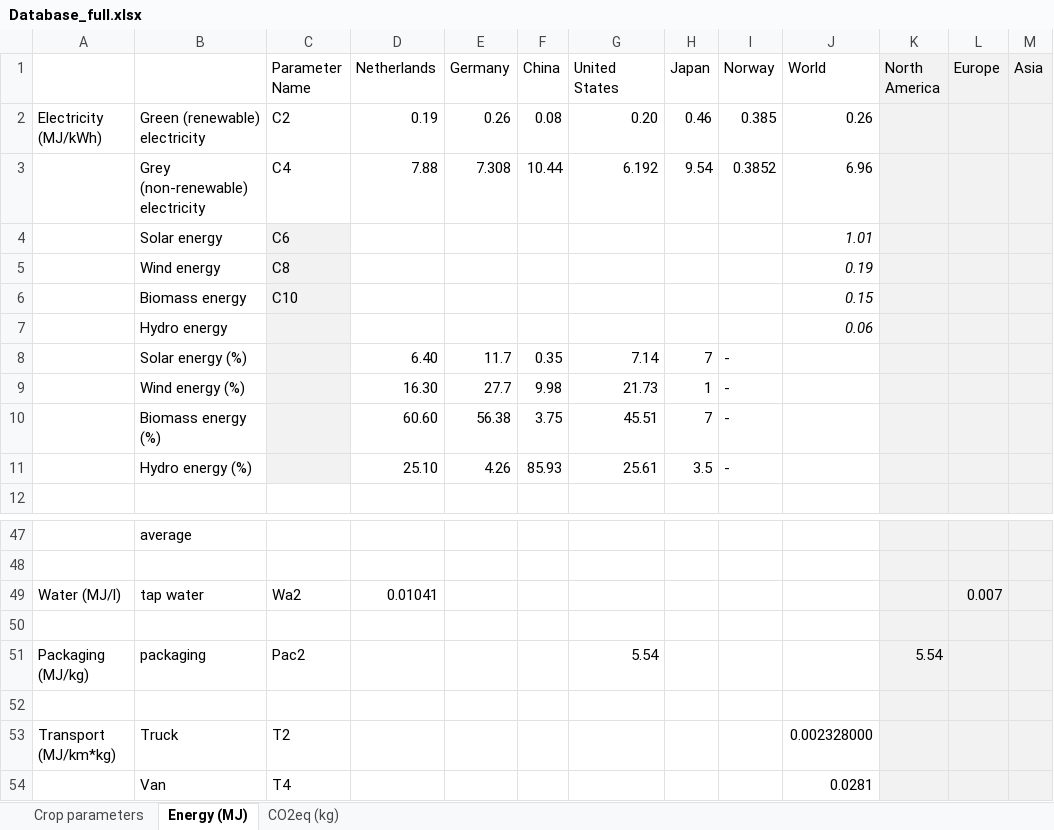
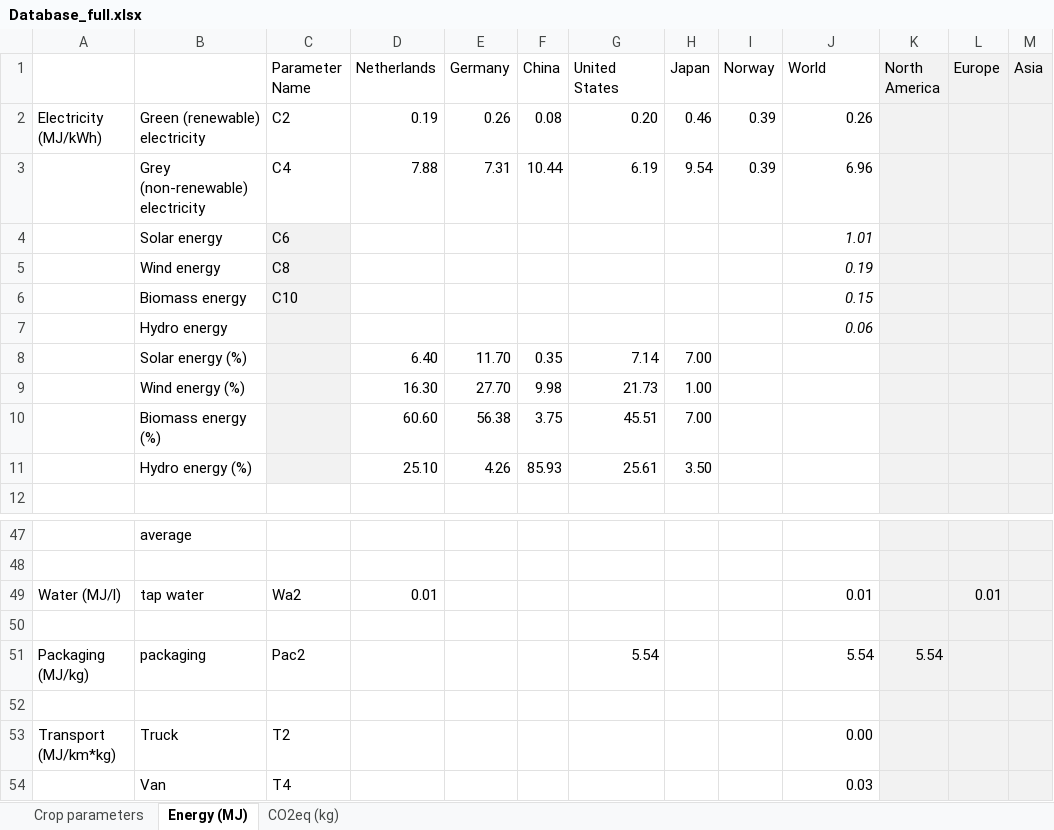
Before and after one commit to JaapWeerheim/ACT2321, an Excel workbook: Database_full.xlsx, sheet Energy (MJ), drawn as a sheet; only a part is shown, gaps mark what is left out; values as stored, in another font and other column widths than the file's, no borders; the diff names each change by its address in the sheet, - before the commit and + after, or states it on an @@ line.

```diff
--- a/Database_full.xlsx (sheet Energy (MJ))
+++ b/Database_full.xlsx (sheet Energy (MJ))
-I2 (Norway): 0.385
+I2 (Norway): 0.39
-E3 (Germany): 7.308
+E3 (Germany): 7.31
-G3 (United States): 6.192
+G3 (United States): 6.19
-I3 (Norway): 0.3852
+I3 (Norway): 0.39
-E8 (Germany): 11.7
+E8 (Germany): 11.70
-H8 (Japan): 7
+H8 (Japan): 7.00
-I8:I11 (Norway): -
+I8:I11 (Norway): (empty)
-E9 (Germany): 27.7
+E9 (Germany): 27.70
-H9 (Japan): 1
+H9 (Japan): 1.00
-H10 (Japan): 7
+H10 (Japan): 7.00
-H11 (Japan): 3.5
+H11 (Japan): 3.50
-D49 (Netherlands): 0.01041
+D49 (Netherlands): 0.01
-J49 (World): (empty)
+J49 (World): 0.01
-L49 (Europe): 0.007
+L49 (Europe): 0.01
-J51 (World): (empty)
+J51 (World): 5.54
-J53 (World): 0.002328000
+J53 (World): 0.00
-J54 (World): 0.0281
+J54 (World): 0.03
```
Also changed, not shown: sheet Crop parameters, sheet CO2eq (kg), 2 other files.
